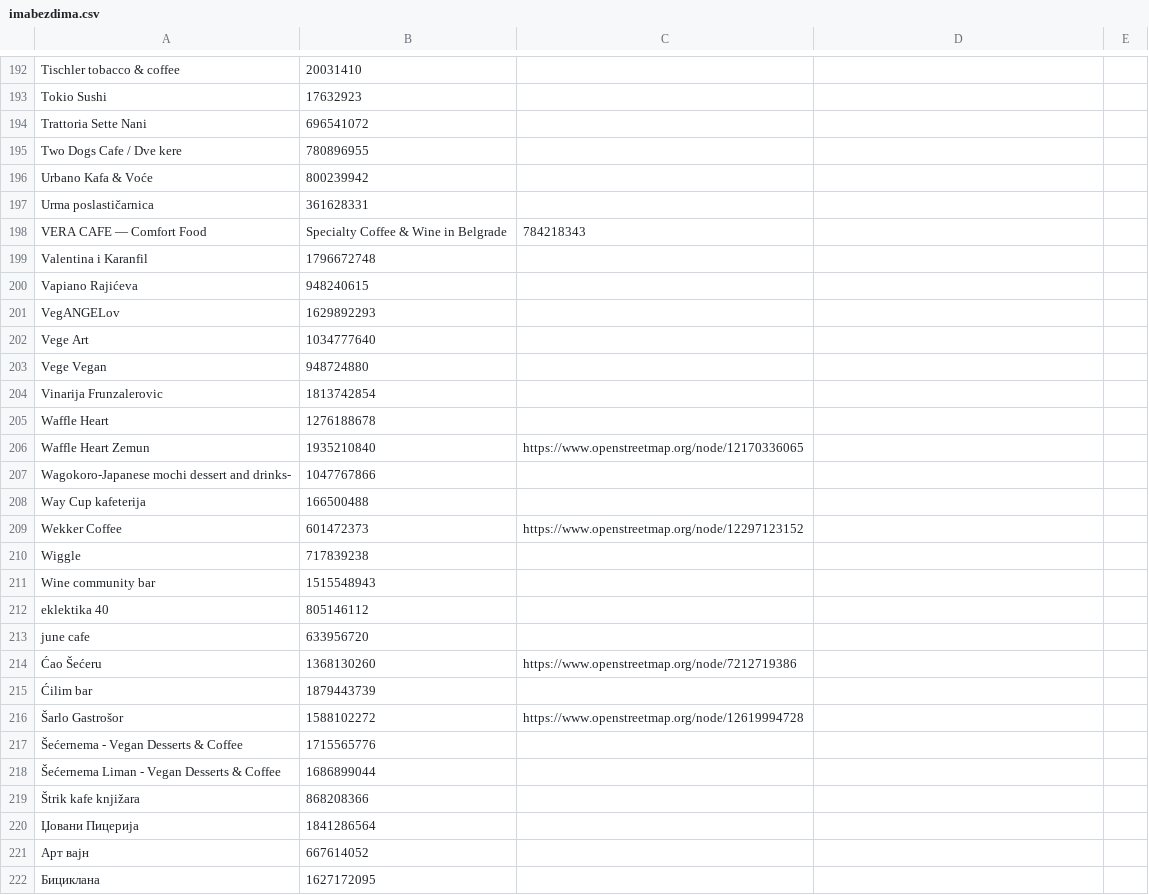
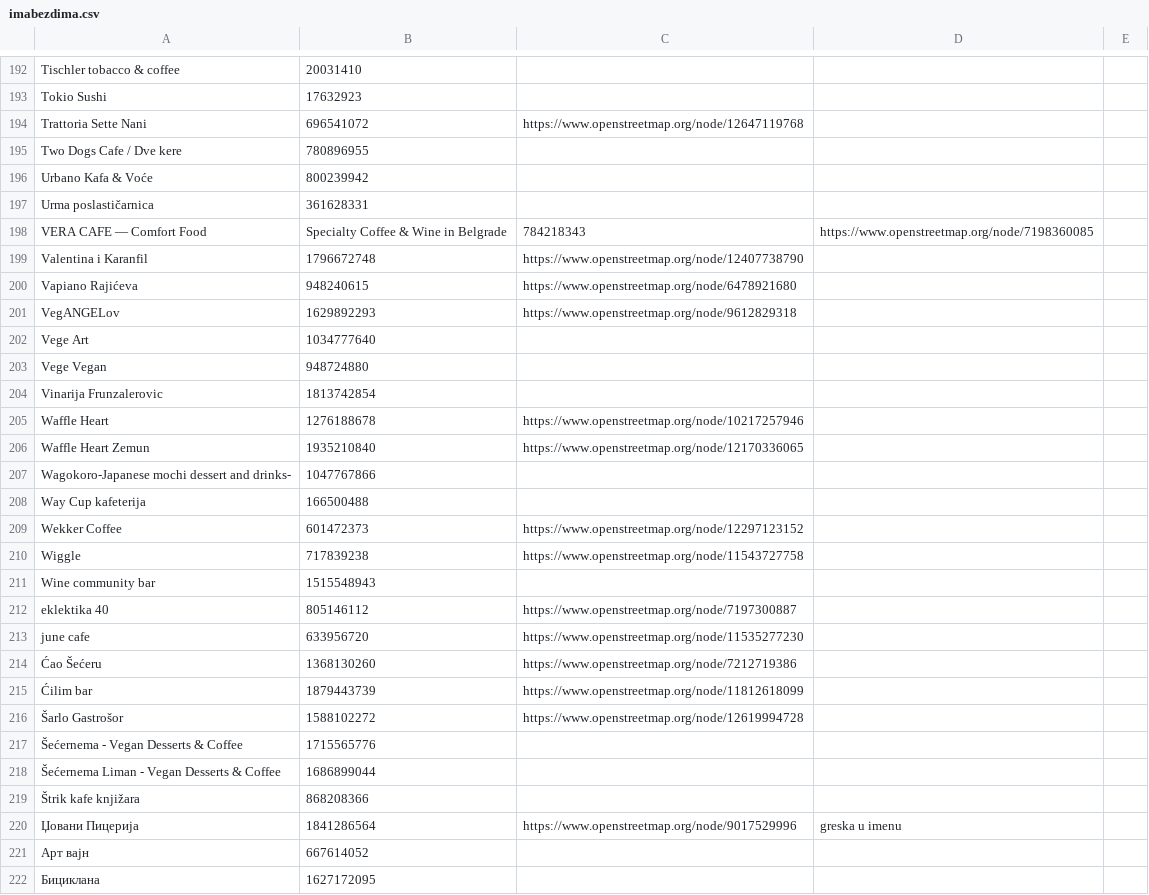
Before and after one commit to vanjakom/zanimljiva-geografija, a CSV file: dataset/zabranjenopusenje/imabezdima.csv, drawn as a sheet; only a part is shown, gaps mark what is left out; the diff covers the shown part only.

```diff
--- a/dataset/zabranjenopusenje/imabezdima.csv
+++ b/dataset/zabranjenopusenje/imabezdima.csv
@@ -193,3 +193,3 @@ Tischler tobacco & coffee, 20031410,
 Tokio Sushi, 17632923,
-Trattoria Sette Nani, 696541072,
+Trattoria Sette Nani, 696541072, https://www.openstreetmap.org/node/12647119768
 Two Dogs Cafe / Dve kere, 780896955,
@@ -197,6 +197,6 @@ Urbano Kafa & Voće, 800239942,
 Urma poslastičarnica, 361628331,
-VERA CAFE — Comfort Food, Specialty Coffee & Wine in Belgrade, 784218343,
-Valentina i Karanfil, 1796672748,
-Vapiano Rajićeva, 948240615,
-VegANGELov, 1629892293,
+VERA CAFE — Comfort Food, Specialty Coffee & Wine in Belgrade, 784218343, https://www.openstreetmap.org/node/7198360085
+Valentina i Karanfil, 1796672748, https://www.openstreetmap.org/node/12407738790
+Vapiano Rajićeva, 948240615, https://www.openstreetmap.org/node/6478921680
+VegANGELov, 1629892293, https://www.openstreetmap.org/node/9612829318
 Vege Art, 1034777640,
@@ -204,3 +204,3 @@ Vege Vegan, 948724880,
 Vinarija Frunzalerovic, 1813742854,
-Waffle Heart, 1276188678,
+Waffle Heart, 1276188678, https://www.openstreetmap.org/node/10217257946
 Waffle Heart Zemun, 1935210840, https://www.openstreetmap.org/node/12170336065
@@ -209,8 +209,8 @@ Way Cup kafeterija, 166500488,
 Wekker Coffee, 601472373, https://www.openstreetmap.org/node/12297123152
-Wiggle, 717839238,
+Wiggle, 717839238, https://www.openstreetmap.org/node/11543727758
 Wine community bar, 1515548943,
-eklektika 40, 805146112,
-june cafe, 633956720,
+eklektika 40, 805146112, https://www.openstreetmap.org/node/7197300887
+june cafe, 633956720, https://www.openstreetmap.org/node/11535277230
 Ćao Šećeru, 1368130260, https://www.openstreetmap.org/node/7212719386
-Ćilim bar, 1879443739,
+Ćilim bar, 1879443739, https://www.openstreetmap.org/node/11812618099
 Šarlo Gastrošor, 1588102272, https://www.openstreetmap.org/node/12619994728
@@ -219,3 +219,3 @@ june cafe, 633956720,
 Štrik kafe knjižara, 868208366,
-Џовани Пицерија, 1841286564,
+Џовани Пицерија, 1841286564, https://www.openstreetmap.org/node/9017529996, greska u imenu
 Арт вајн, 667614052,
```
Also changed, not shown: 69 edited cells elsewhere in this file, 2 other files.
